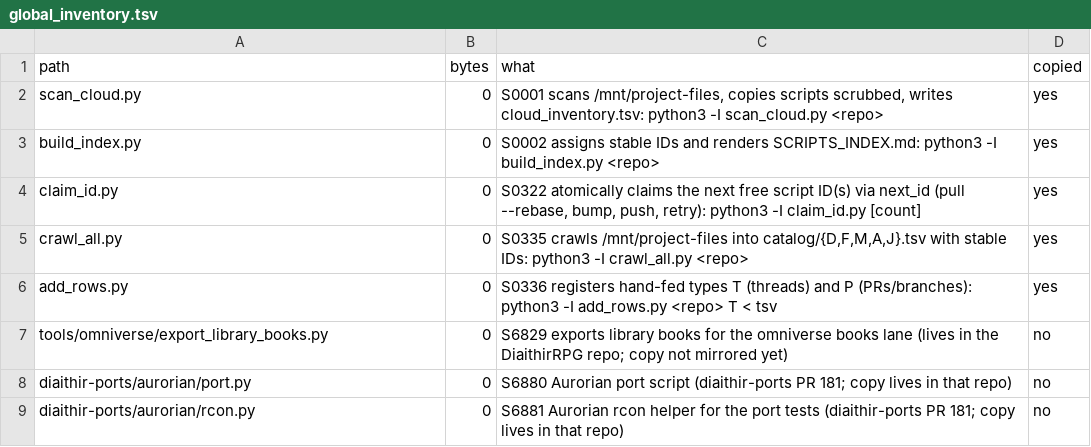
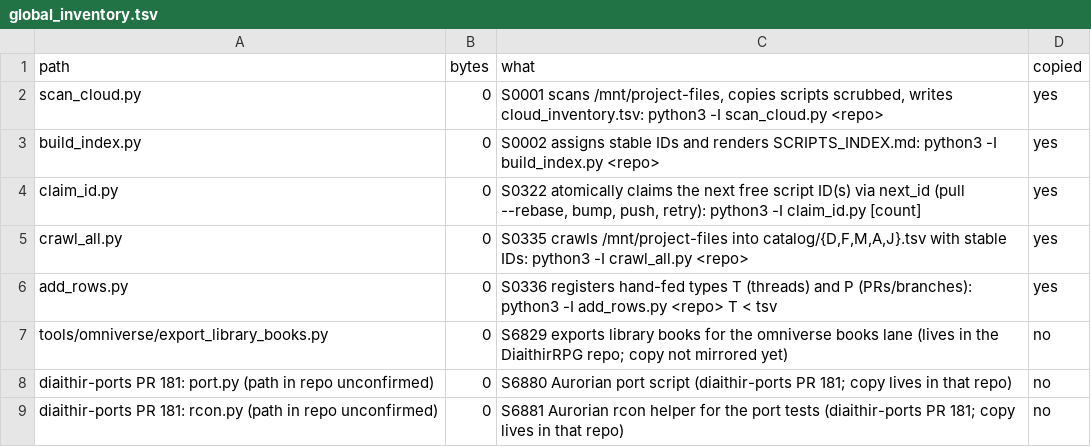
Before and after one commit to GeddyLifeson/Global-Repo, a TSV file: global_inventory.tsv, drawn as a sheet.

```diff
--- a/global_inventory.tsv
+++ b/global_inventory.tsv
@@ -7,3 +7,3 @@ add_rows.py	0	S0336 registers hand-fed types T (threads) and P (PRs/branches): p
 tools/omniverse/export_library_books.py	0	S6829 exports library books for the omniverse books lane (lives in the DiaithirRPG repo; copy not mirrored yet)	no
-diaithir-ports/aurorian/port.py	0	S6880 Aurorian port script (diaithir-ports PR 181; copy lives in that repo)	no
-diaithir-ports/aurorian/rcon.py	0	S6881 Aurorian rcon helper for the port tests (diaithir-ports PR 181; copy lives in that repo)	no
+diaithir-ports PR 181: port.py (path in repo unconfirmed)	0	S6880 Aurorian port script (diaithir-ports PR 181; copy lives in that repo)	no
+diaithir-ports PR 181: rcon.py (path in repo unconfirmed)	0	S6881 Aurorian rcon helper for the port tests (diaithir-ports PR 181; copy lives in that repo)	no
```
Also changed, not shown: ids.tsv, 1 other file.
